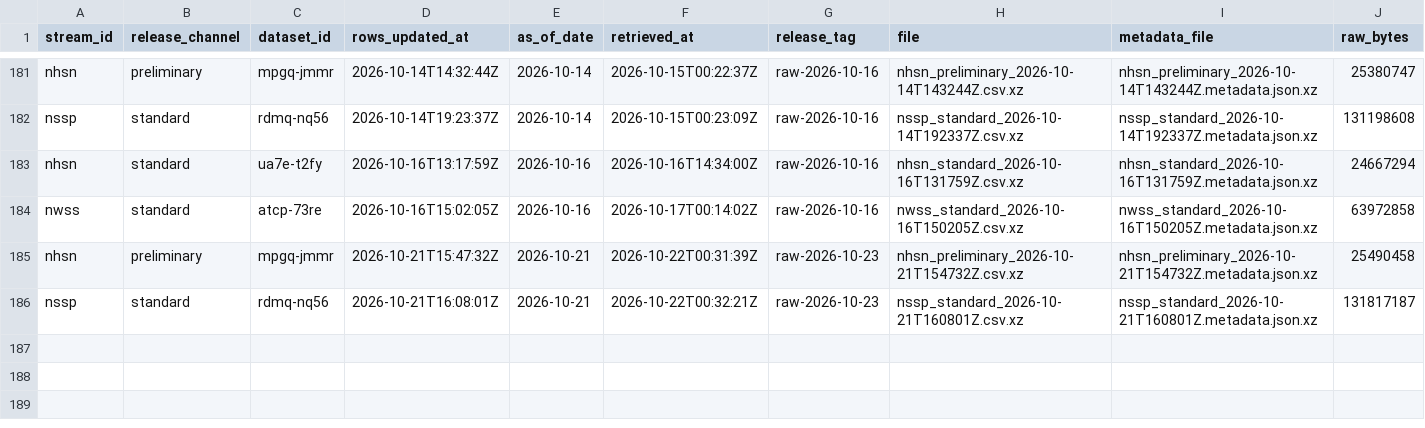
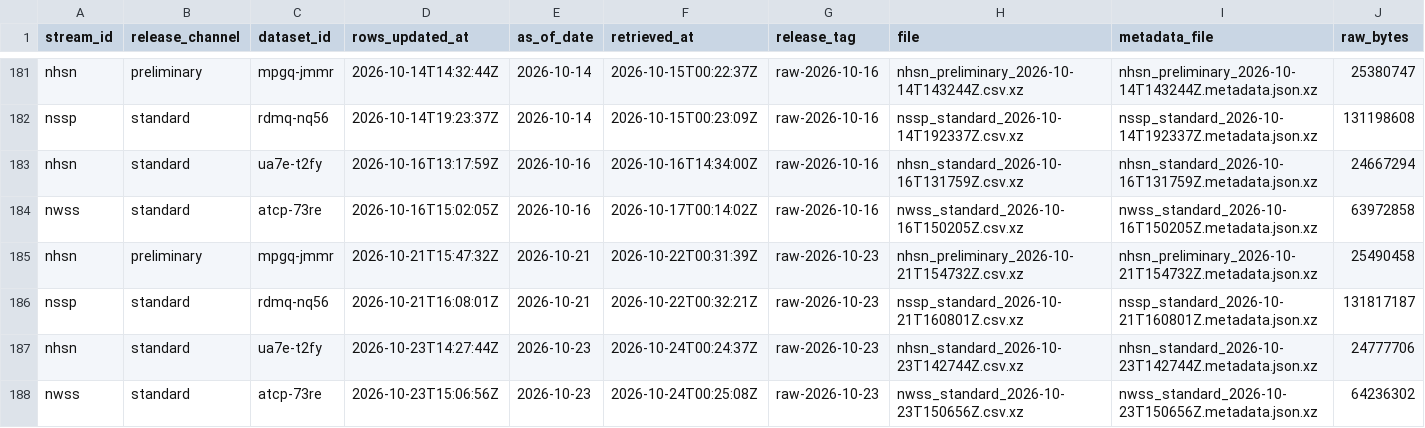
Before and after one commit to jiandewu/ObsAwareData-pipeline, a CSV file: cdc_archive/registry.csv, drawn as a sheet; only a part is shown, gaps mark what is left out; rows hold the shown columns only; the diff names each change by its address in the sheet, - before the commit and + after, or states it on an @@ line.

```diff
--- a/cdc_archive/registry.csv
+++ b/cdc_archive/registry.csv
+row 187: nhsn | standard | ua7e-t2fy | 2026-10-23T14:27:44Z | 2026-10-23 | 2026-10-24T00:24:37Z | raw-2026-10-23 | nhsn_standard_2026-10-23T142744Z.csv.xz | nhsn_standard_2026-10-23T142744Z.metadata.json.xz | 24777706
+row 188: nwss | standard | atcp-73re | 2026-10-23T15:06:56Z | 2026-10-23 | 2026-10-24T00:25:08Z | raw-2026-10-23 | nwss_standard_2026-10-23T150656Z.csv.xz | nwss_standard_2026-10-23T150656Z.metadata.json.xz | 64236302
```
